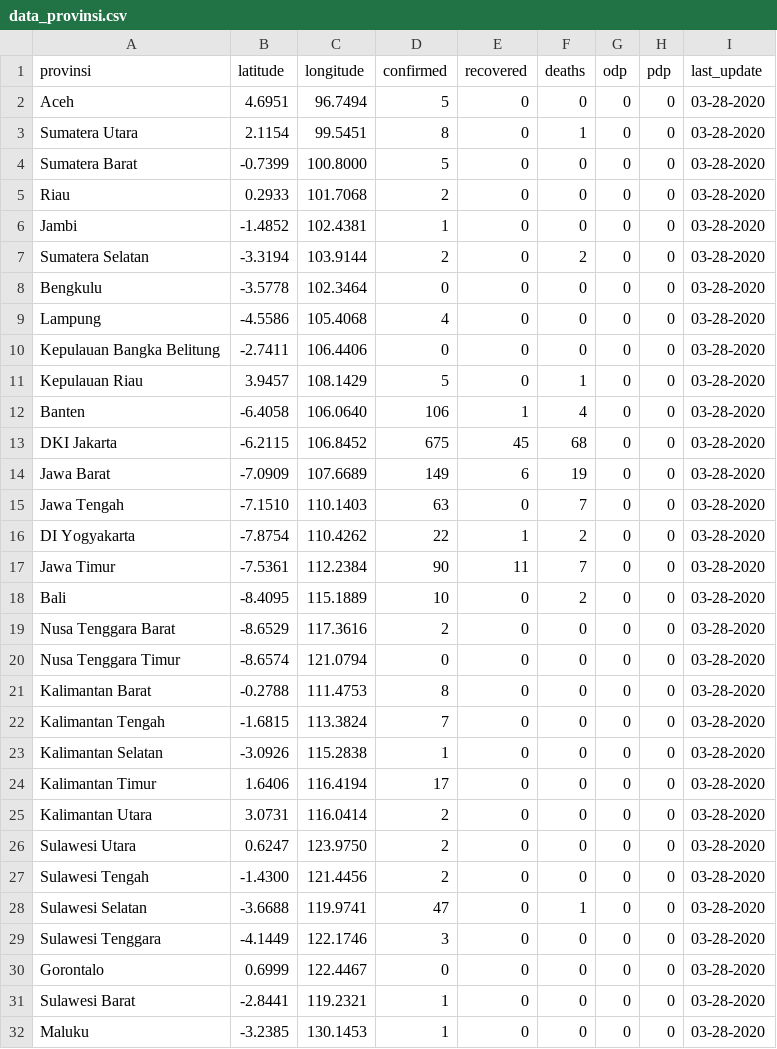
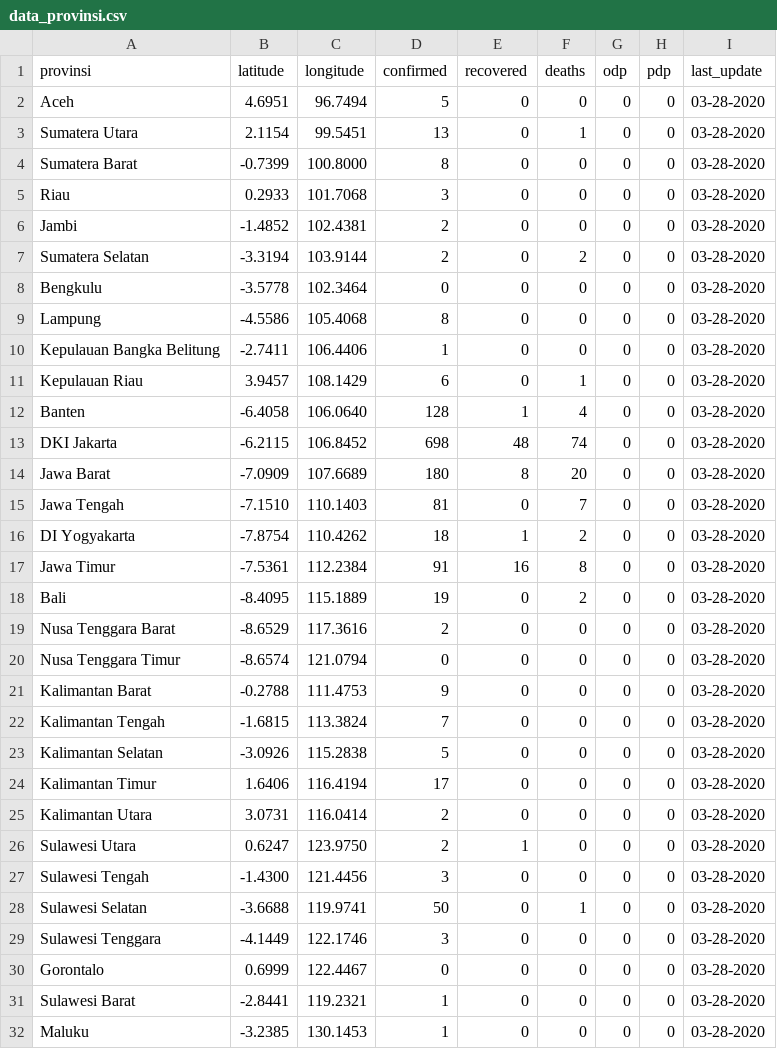
Before and after one commit to yogamuris/covid_indo_data, a CSV file: data_provinsi.csv, drawn as a sheet; only a part is shown.

Commit message:
update 30 maret

```diff
--- a/data_provinsi.csv
+++ b/data_provinsi.csv
@@ -2,28 +2,28 @@ provinsi,latitude,longitude,confirmed,recovered,deaths,odp,pdp,last_update
 Aceh,4.6951,96.7494,5,0,0,0,0,03-28-2020
-Sumatera Utara,2.1154,99.5451,8,0,1,0,0,03-28-2020
-Sumatera Barat,-0.7399,100.8000,5,0,0,0,0,03-28-2020
-Riau,0.2933,101.7068,2,0,0,0,0,03-28-2020
-Jambi,-1.4852,102.4381,1,0,0,0,0,03-28-2020
+Sumatera Utara,2.1154,99.5451,13,0,1,0,0,03-28-2020
+Sumatera Barat,-0.7399,100.8000,8,0,0,0,0,03-28-2020
+Riau,0.2933,101.7068,3,0,0,0,0,03-28-2020
+Jambi,-1.4852,102.4381,2,0,0,0,0,03-28-2020
 Sumatera Selatan,-3.3194,103.9144,2,0,2,0,0,03-28-2020
 Bengkulu,-3.5778,102.3464,0,0,0,0,0,03-28-2020
-Lampung,-4.5586,105.4068,4,0,0,0,0,03-28-2020
-Kepulauan Bangka Belitung,-2.7411,106.4406,0,0,0,0,0,03-28-2020
-Kepulauan Riau,3.9457,108.1429,5,0,1,0,0,03-28-2020
-Banten,-6.4058,106.0640,106,1,4,0,0,03-28-2020
-DKI Jakarta,-6.2115,106.8452,675,45,68,0,0,03-28-2020
-Jawa Barat,-7.0909,107.6689,149,6,19,0,0,03-28-2020
-Jawa Tengah,-7.1510,110.1403,63,0,7,0,0,03-28-2020
-DI Yogyakarta,-7.8754,110.4262,22,1,2,0,0,03-28-2020
-Jawa Timur,-7.5361,112.2384,90,11,7,0,0,03-28-2020
-Bali,-8.4095,115.1889,10,0,2,0,0,03-28-2020
+Lampung,-4.5586,105.4068,8,0,0,0,0,03-28-2020
+Kepulauan Bangka Belitung,-2.7411,106.4406,1,0,0,0,0,03-28-2020
+Kepulauan Riau,3.9457,108.1429,6,0,1,0,0,03-28-2020
+Banten,-6.4058,106.0640,128,1,4,0,0,03-28-2020
+DKI Jakarta,-6.2115,106.8452,698,48,74,0,0,03-28-2020
+Jawa Barat,-7.0909,107.6689,180,8,20,0,0,03-28-2020
+Jawa Tengah,-7.1510,110.1403,81,0,7,0,0,03-28-2020
+DI Yogyakarta,-7.8754,110.4262,18,1,2,0,0,03-28-2020
+Jawa Timur,-7.5361,112.2384,91,16,8,0,0,03-28-2020
+Bali,-8.4095,115.1889,19,0,2,0,0,03-28-2020
 Nusa Tenggara Barat,-8.6529,117.3616,2,0,0,0,0,03-28-2020
 Nusa Tenggara Timur,-8.6574,121.0794,0,0,0,0,0,03-28-2020
-Kalimantan Barat,-0.2788,111.4753,8,0,0,0,0,03-28-2020
+Kalimantan Barat,-0.2788,111.4753,9,0,0,0,0,03-28-2020
 Kalimantan Tengah,-1.6815,113.3824,7,0,0,0,0,03-28-2020
-Kalimantan Selatan,-3.0926,115.2838,1,0,0,0,0,03-28-2020
+Kalimantan Selatan,-3.0926,115.2838,5,0,0,0,0,03-28-2020
 Kalimantan Timur,1.6406,116.4194,17,0,0,0,0,03-28-2020
 Kalimantan Utara,3.0731,116.0414,2,0,0,0,0,03-28-2020
-Sulawesi Utara,0.6247,123.9750,2,0,0,0,0,03-28-2020
-Sulawesi Tengah,-1.4300,121.4456,2,0,0,0,0,03-28-2020
-Sulawesi Selatan,-3.6688,119.9741,47,0,1,0,0,03-28-2020
+Sulawesi Utara,0.6247,123.9750,2,1,0,0,0,03-28-2020
+Sulawesi Tengah,-1.4300,121.4456,3,0,0,0,0,03-28-2020
+Sulawesi Selatan,-3.6688,119.9741,50,0,1,0,0,03-28-2020
 Sulawesi Tenggara,-4.1449,122.1746,3,0,0,0,0,03-28-2020
```
